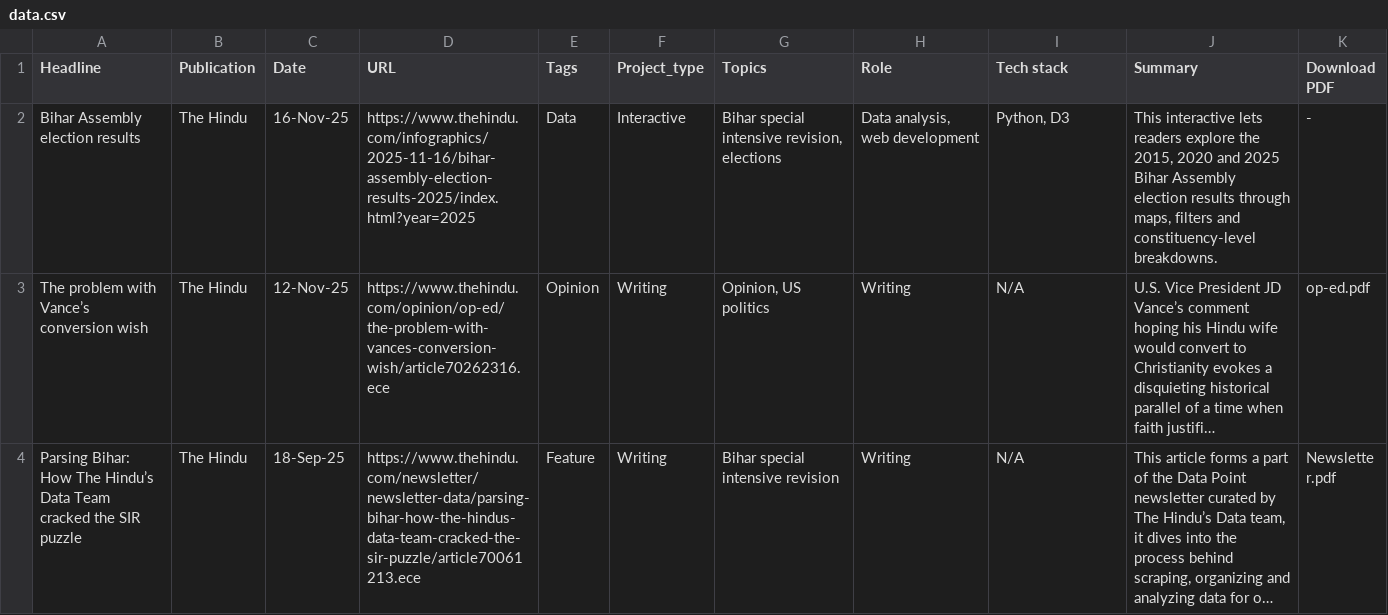
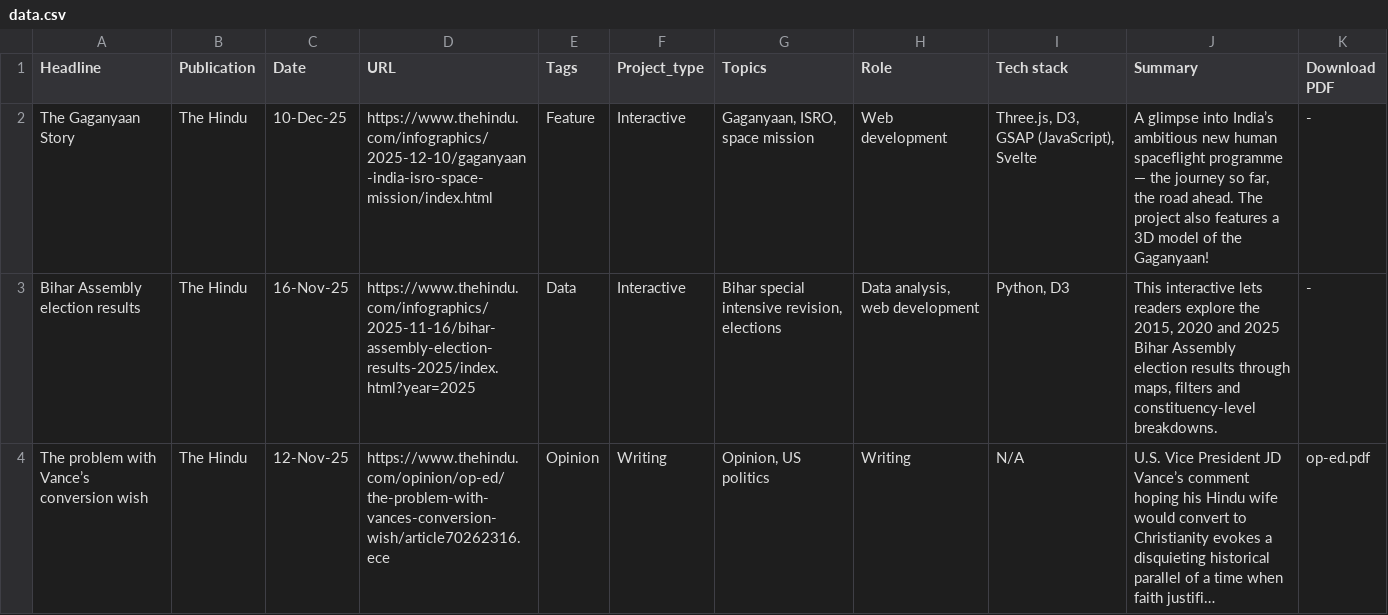
Before and after one commit to areenaarora/areenaarora.com, a CSV file: static/data/data.csv, drawn as a sheet; only a part is shown; the shorter side is filled out with more unchanged rows; long unchanged cells end in ….

Commit message:
Added gaganyaan. (finally.)

```diff
--- a/static/data/data.csv
+++ b/static/data/data.csv
@@ -1,2 +1,3 @@
 Headline,Publication,Date,URL,Tags,Project_type,Topics,Role,Tech stack,Summary,Download PDF
+The Gaganyaan Story,The Hindu,10-Dec-25,https://www.thehindu.com/infographics/2025-12-10/gaganyaan-india-isro-space-mission/index.html,Feature,Interactive,"Gaganyaan, ISRO, space mission",Web development,"Three.js, D3, GSAP (JavaScript), Svelte","A glimpse into India’s ambitious new human spaceflight programme — the journey so far, the road ahead. The project also features a 3D model of the Gaganyaan!",-
 Bihar Assembly election results,The Hindu,16-Nov-25,https://www.thehindu.com/infographics/2025-11-16/bihar-assembly-election-results-2025/index.html?year=2025,Data,Interactive,"Bihar special intensive revision, elections","Data analysis, web development","Python, D3","This interactive lets readers explore the 2015, 2020 and 2025 Bihar Assembly election results through maps, filters and constituency-level breakdowns.",-
```
Also changed, not shown: 1 other file.
